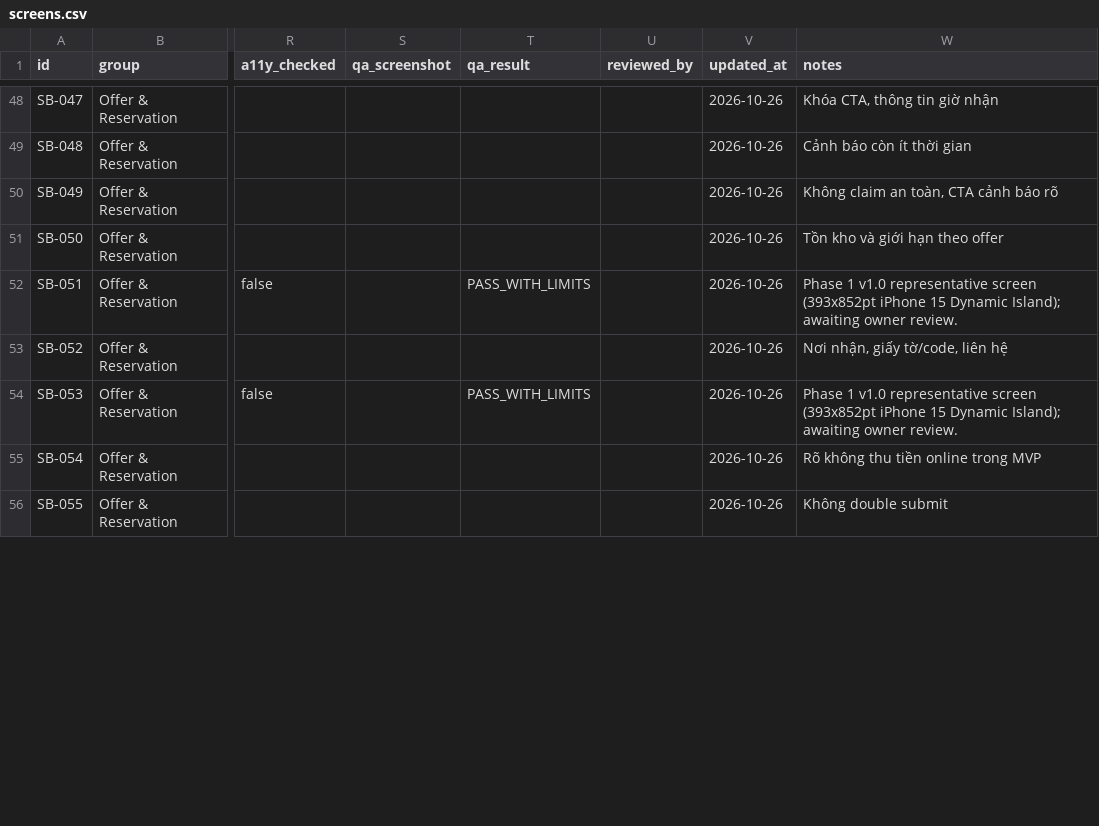
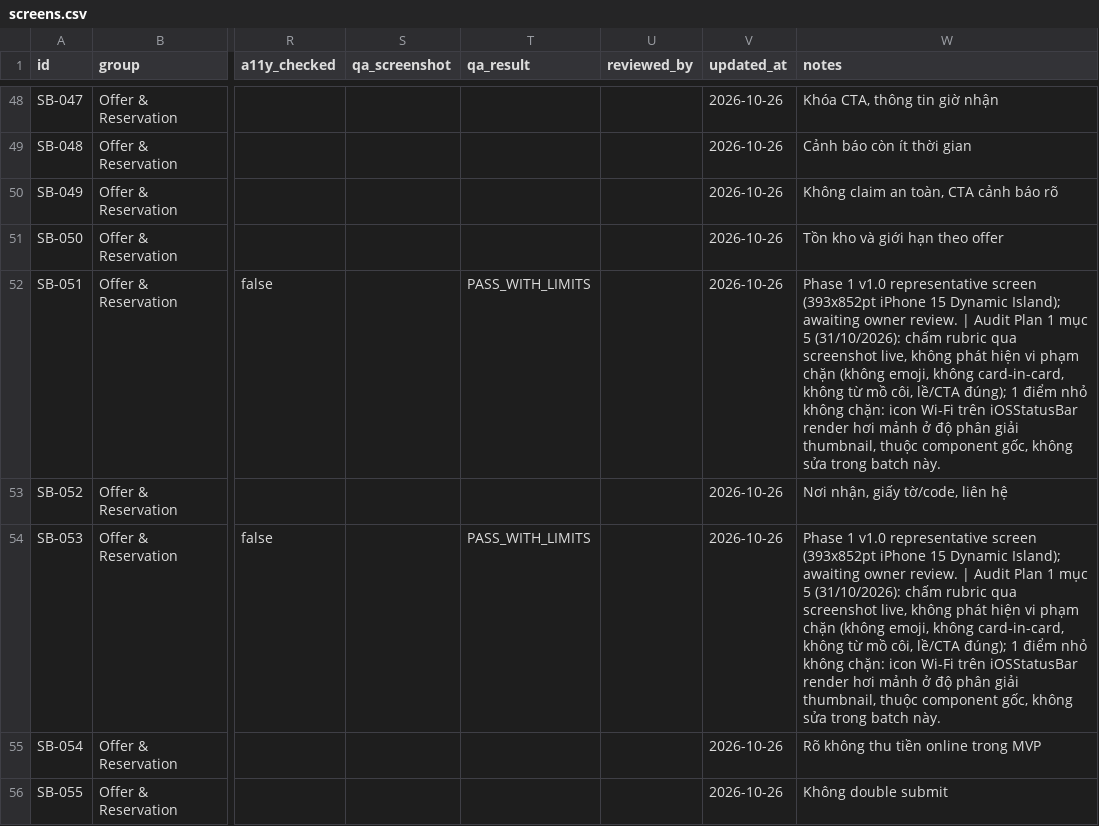
Before and after one commit to nrin31266/savebite-figma, a CSV file: tracking/screens.csv, drawn as a sheet; only a part is shown, gaps mark what is left out; the diff covers the shown part only; the diff names each change by its address in the sheet, - before the commit and + after, or states it on an @@ line.

```diff
--- a/tracking/screens.csv
+++ b/tracking/screens.csv
-W52 (notes): …owner review.
+W52 (notes): …owner review. | Audit Plan 1 mục 5 (31/10/2026): chấm rubric qua screenshot live, không phát hiện vi phạm chặn (không emoji, không card-in-card, không từ mồ côi, lề/CTA đúng); 1 điểm nhỏ không chặn: icon Wi-Fi trên iOSStatusBar render hơi mảnh ở độ phân giải thumbnail, thuộc component gốc, không sửa trong batch này.
-W54 (notes): …owner review.
+W54 (notes): …owner review. | Audit Plan 1 mục 5 (31/10/2026): chấm rubric qua screenshot live, không phát hiện vi phạm chặn (không emoji, không card-in-card, không từ mồ côi, lề/CTA đúng); 1 điểm nhỏ không chặn: icon Wi-Fi trên iOSStatusBar render hơi mảnh ở độ phân giải thumbnail, thuộc component gốc, không sửa trong batch này.
```
Also changed, not shown: 13 edited cells elsewhere in this file, tracking/components.csv, 3 other files.
